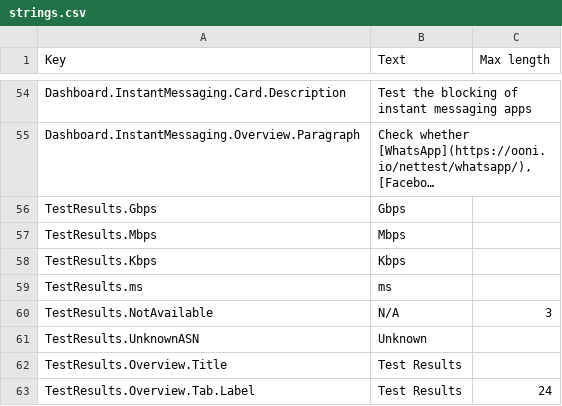
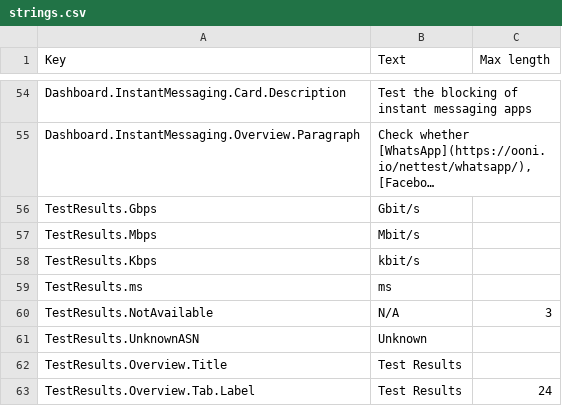
Before and after one commit to ooni/translations, a CSV file: probe-mobile/en/strings.csv, drawn as a sheet; only a part is shown, gaps mark what is left out; long unchanged cells end in …; the diff names each change by its address in the sheet, - before the commit and + after, or states it on an @@ line.

Commit message:
Update Data rate units

```diff
--- a/probe-mobile/en/strings.csv
+++ b/probe-mobile/en/strings.csv
-B56 (Text): Gbps
+B56 (Text): Gbit/s
-B57 (Text): Mbps
+B57 (Text): Mbit/s
-B58 (Text): Kbps
+B58 (Text): kbit/s
```
Also changed, not shown: 1 other file.
